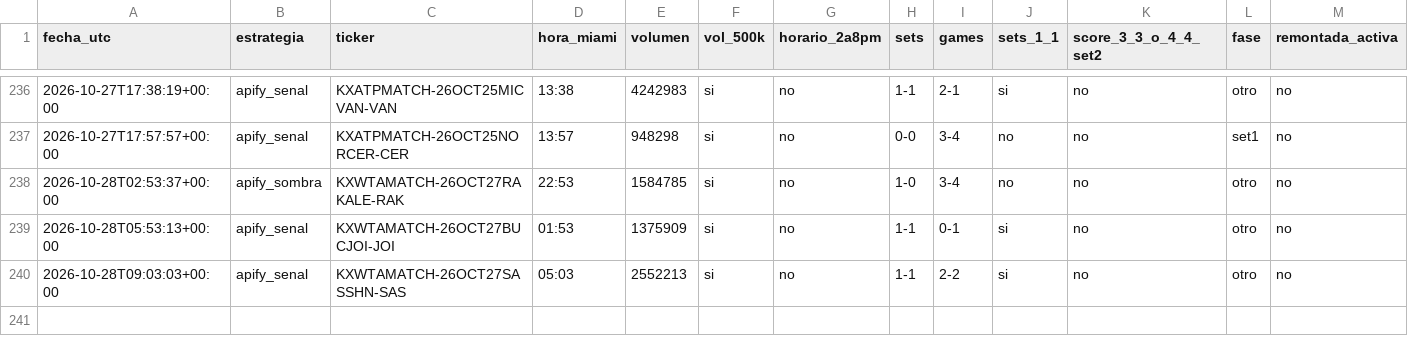
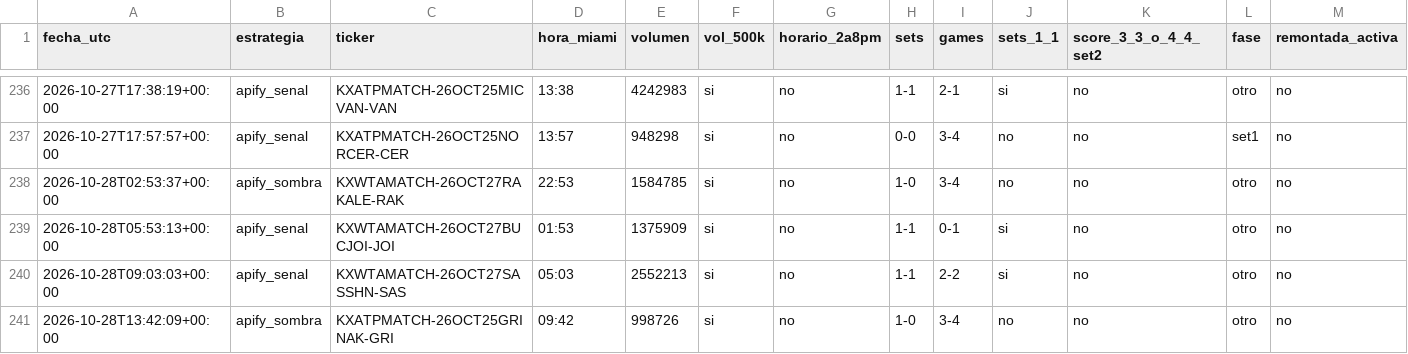
Before and after one commit to dineroforever/tenis-alertas, a CSV file: marcas_guia_juan.csv, drawn as a sheet; only a part is shown, gaps mark what is left out.

```diff
--- a/marcas_guia_juan.csv
+++ b/marcas_guia_juan.csv
@@ -240 +240,2 @@ fecha_utc,estrategia,ticker,hora_miami,volumen,vol_500k,horario_2a8pm,sets,games
 2026-10-28T09:03:03+00:00,apify_senal,KXWTAMATCH-26OCT27SASSHN-SAS,05:03,2552213,si,no,1-1,2-2,si,no,otro,no
+2026-10-28T13:42:09+00:00,apify_sombra,KXATPMATCH-26OCT25GRINAK-GRI,09:42,998726,si,no,1-0,3-4,no,no,otro,no
```
Also changed, not shown: candidatos.csv, sombra_entradas.csv, 1 other file.
